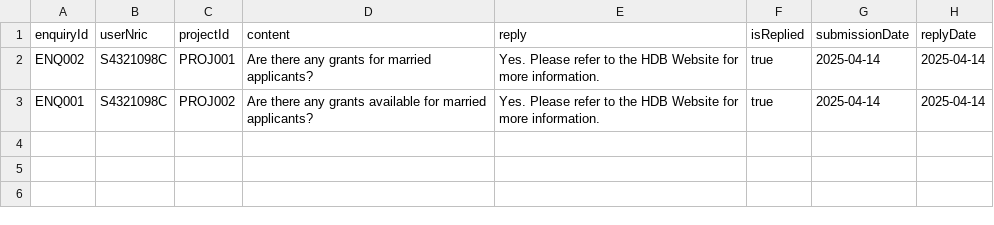
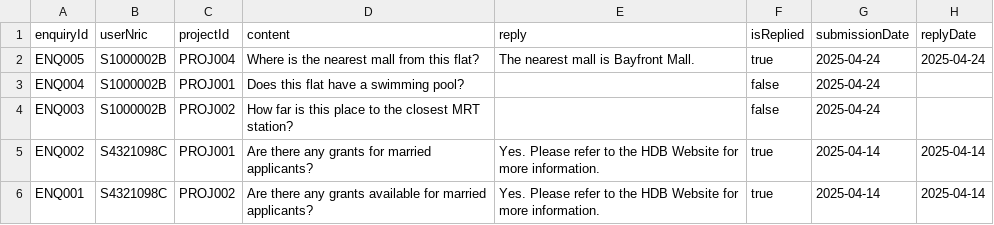
Before and after one commit to VISHVAAJ001/SC2002-project, a CSV file: data/enquiries.csv, drawn as a sheet; the diff names each change by its address in the sheet, - before the commit and + after, or states it on an @@ line.

```diff
--- a/data/enquiries.csv
+++ b/data/enquiries.csv
+row 2: ENQ005 | S1000002B | PROJ004 | Where is the nearest mall from this flat? | The nearest mall is Bayfront Mall. | true | 2025-04-24 | 2025-04-24
+row 3: ENQ004 | S1000002B | PROJ001 | Does this flat have a swimming pool? |  | false | 2025-04-24
+row 4: ENQ003 | S1000002B | PROJ002 | How far is this place to the closest MRT station? |  | false | 2025-04-24
```
Also changed, not shown: data/officer_registrations.csv, data/projects.csv, 32 other files.
